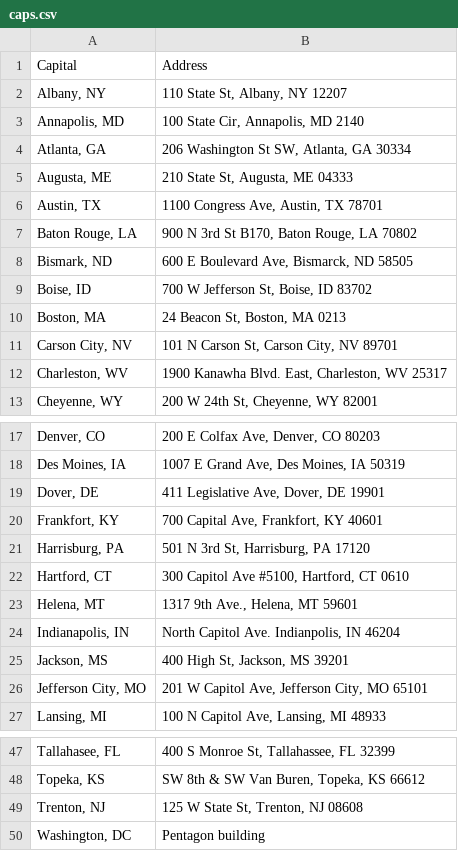
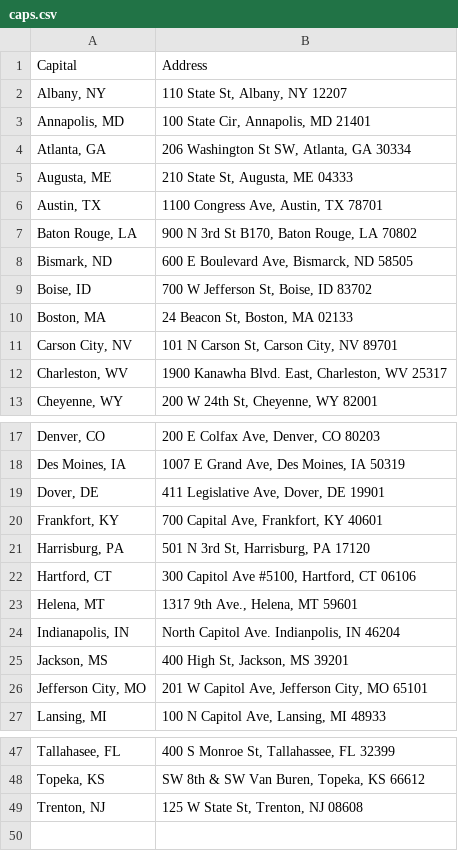
Before and after one commit to tliggett/tliggett.github.io, a CSV file: caps.csv, drawn as a sheet; only a part is shown, gaps mark what is left out.

```diff
--- a/caps.csv
+++ b/caps.csv
@@ -2,3 +2,3 @@ Capital,Address
 "Albany, NY","110 State St, Albany, NY 12207"
-"Annapolis, MD","100 State Cir, Annapolis, MD 2140"
+"Annapolis, MD","100 State Cir, Annapolis, MD 21401"
 "Atlanta, GA","206 Washington St SW, Atlanta, GA 30334"
@@ -9,3 +9,3 @@ Capital,Address
 "Boise, ID","700 W Jefferson St, Boise, ID 83702"
-"Boston, MA","24 Beacon St, Boston, MA 0213"
+"Boston, MA","24 Beacon St, Boston, MA 02133"
 "Carson City, NV","101 N Carson St, Carson City, NV 89701"
@@ -21,3 +21,3 @@ Capital,Address
 "Harrisburg, PA","501 N 3rd St, Harrisburg, PA 17120"
-"Hartford, CT","300 Capitol Ave #5100, Hartford, CT 0610"
+"Hartford, CT","300 Capitol Ave #5100, Hartford, CT 06106"
 "Helena, MT","1317 9th Ave., Helena, MT 59601"
@@ -49,2 +49 @@ Capital,Address
 "Trenton, NJ","125 W State St, Trenton, NJ 08608"
-"Washington, DC",Pentagon building
```
